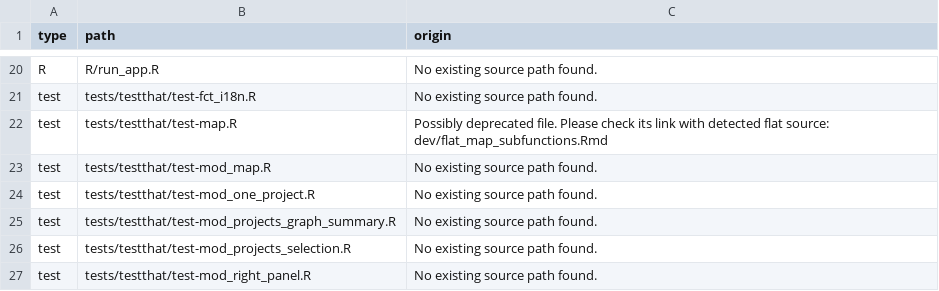
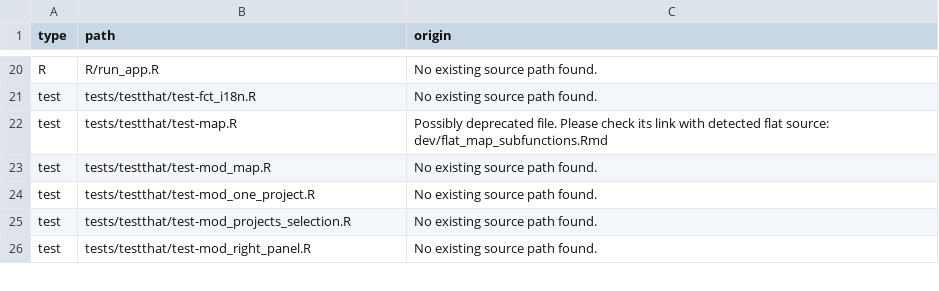
Before and after one commit to promotionsante/exploratorium, a CSV file: dev/config_not_registered.csv, drawn as a sheet; only a part is shown, gaps mark what is left out.

```diff
--- a/dev/config_not_registered.csv
+++ b/dev/config_not_registered.csv
@@ -24,3 +24,2 @@
 "test","tests/testthat/test-mod_one_project.R","No existing source path found."
-"test","tests/testthat/test-mod_projects_graph_summary.R","No existing source path found."
 "test","tests/testthat/test-mod_projects_selection.R","No existing source path found."
```
Also changed, not shown: 2 other files.
